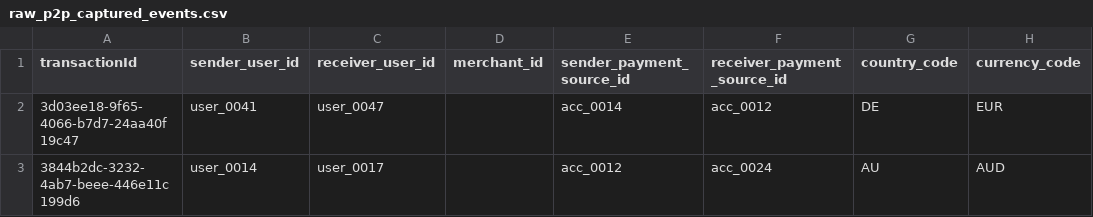
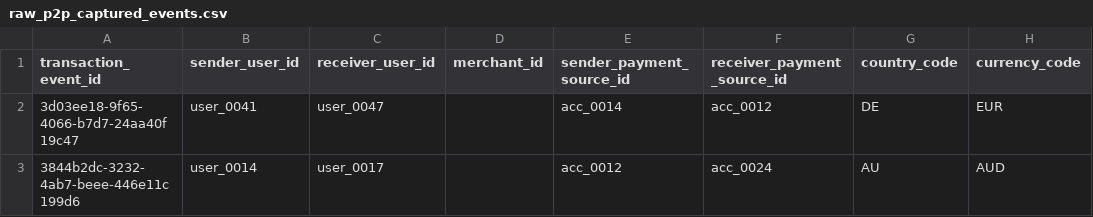
Before and after one commit to clickzetta/dbt-databricks2lakehouse-blueprint, a CSV file: 03_lakehouse/seeds/raw_p2p_captured_events.csv, drawn as a sheet; only a part is shown; the diff names each change by its address in the sheet, - before the commit and + after, or states it on an @@ line.

```diff
--- a/03_lakehouse/seeds/raw_p2p_captured_events.csv
+++ b/03_lakehouse/seeds/raw_p2p_captured_events.csv
-A1: transactionId
+A1: transaction_event_id
```
Also changed, not shown: 03_lakehouse/seeds/raw_p2b_captured_events.csv, 03_lakehouse/seeds/raw_p2b_failed_events.csv, 13 other files.
